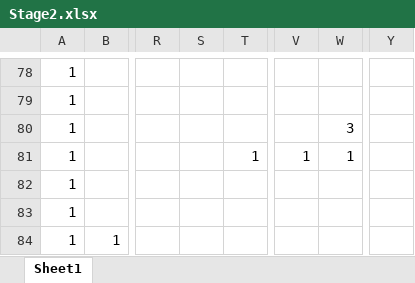
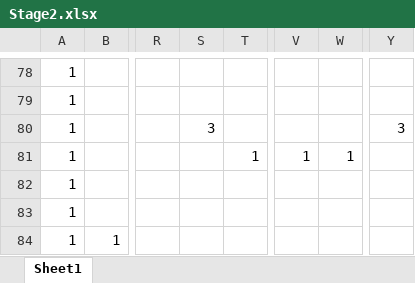
Before and after one commit to Akiyoshi-2/GameProbuctionPractice1, an Excel workbook: Rescource/Stage2.xlsx, sheet Sheet1, drawn as a sheet; only a part is shown, gaps mark what is left out; values as stored, in another font and other column widths than the file's, no borders; charts and pictures and conditional formats not drawn; the diff covers the shown part only; the diff names each change by its address in the sheet, - before the commit and + after, or states it on an @@ line.

```diff
--- a/Rescource/Stage2.xlsx (sheet Sheet1)
+++ b/Rescource/Stage2.xlsx (sheet Sheet1)
-S80: (empty)
+S80: 3
-W80: 3
+W80: (empty)
-Y80: (empty)
+Y80: 3
```
Also changed, not shown: 55 edited cells elsewhere in this sheet, Rescource/Stage1.xlsx, Rescource/Stage3.xlsx, 17 other files.
